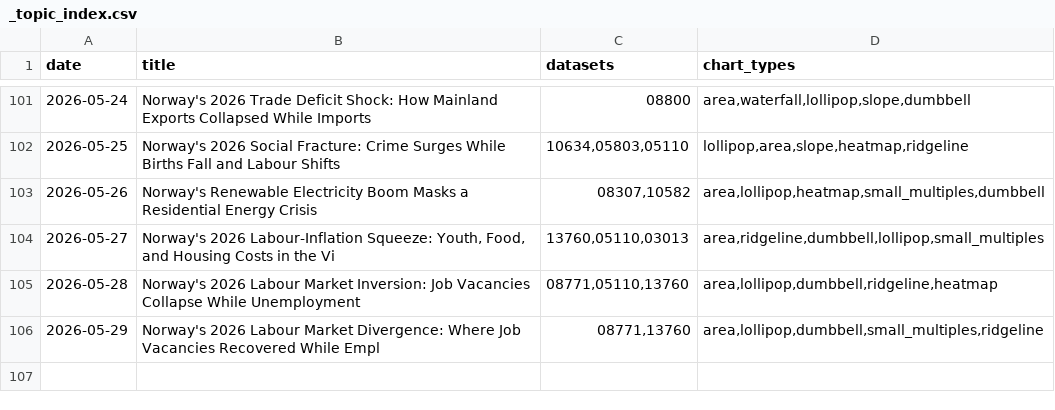
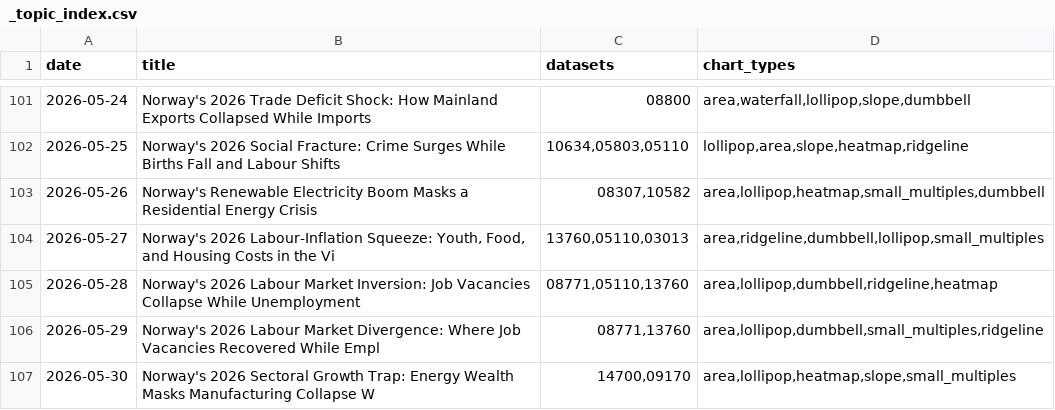
Before and after one commit to simbje/simbje.github.io, a CSV file: ssb-daily/posts/_topic_index.csv, drawn as a sheet; only a part is shown, gaps mark what is left out.

```diff
--- a/ssb-daily/posts/_topic_index.csv
+++ b/ssb-daily/posts/_topic_index.csv
@@ -106 +106,2 @@
 "2026-05-29","Norway's 2026 Labour Market Divergence: Where Job Vacancies Recovered While Empl","08771,13760","area,lollipop,dumbbell,small_multiples,ridgeline"
+"2026-05-30","Norway's 2026 Sectoral Growth Trap: Energy Wealth Masks Manufacturing Collapse W","14700,09170","area,lollipop,heatmap,slope,small_multiples"
```
Also changed, not shown: 4 other files.
